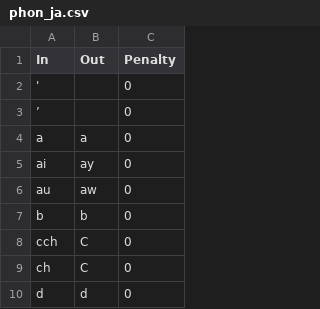
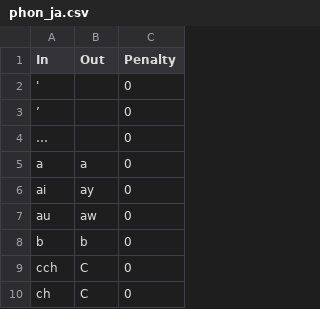
Before and after one commit to ChristianSi/komusan, a CSV file: data/phon_ja.csv, drawn as a sheet; only a part is shown; the shorter side is filled out with more unchanged rows.

Commit message:
Add missing token

```diff
--- a/data/phon_ja.csv
+++ b/data/phon_ja.csv
@@ -3,2 +3,3 @@ In,Out,Penalty
 ’,,0
+…, ,0
 a,a,0
```
